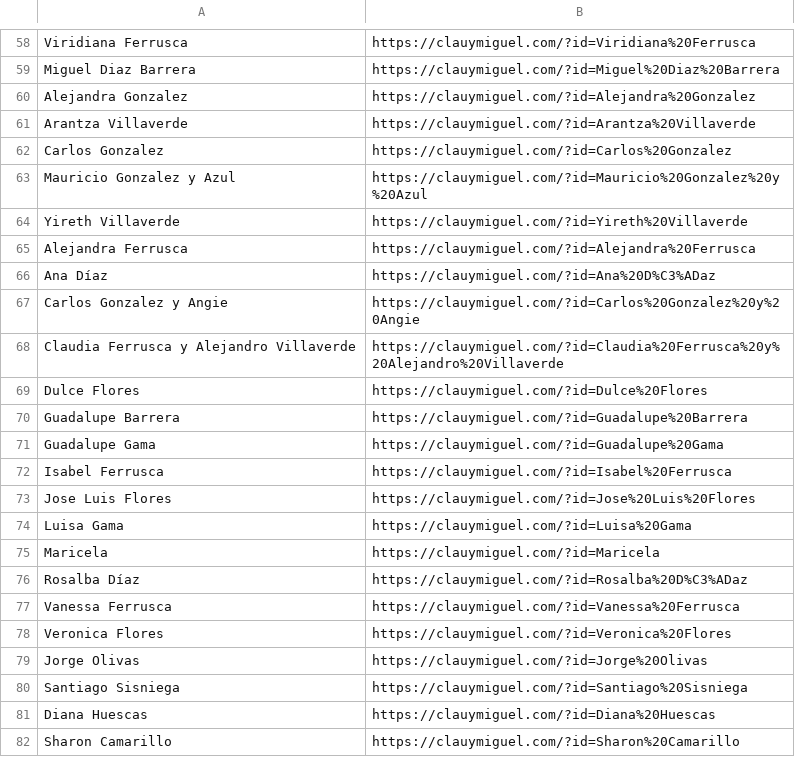
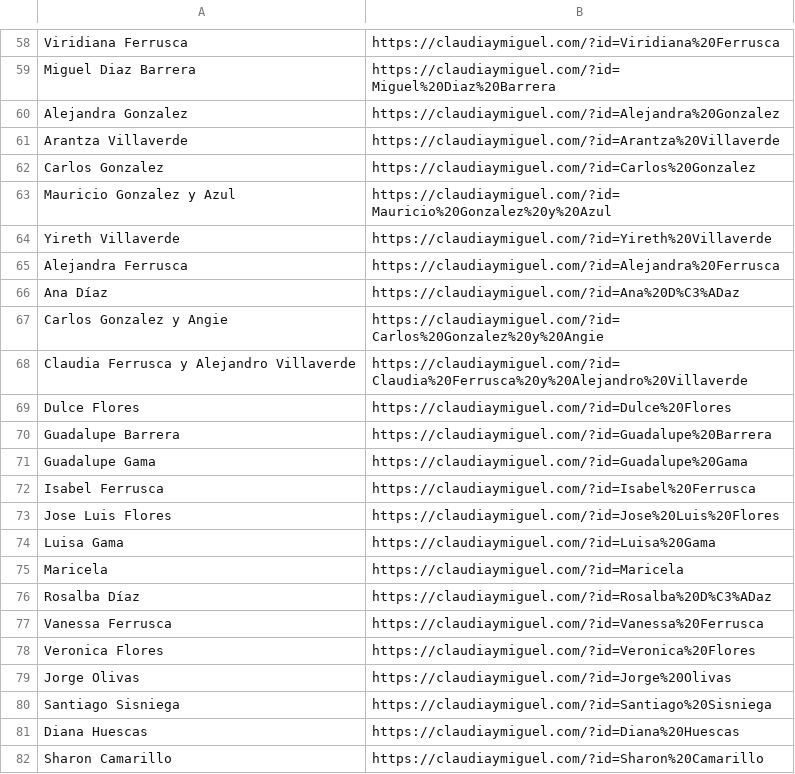
Before and after one commit to Ferrusca08/inv-virt-wedding, a CSV file: links.csv, drawn as a sheet; only a part is shown, gaps mark what is left out; the diff covers the shown part only; the diff names each change by its address in the sheet, - before the commit and + after, or states it on an @@ line.

```diff
--- a/links.csv
+++ b/links.csv
-B58: https://clauymiguel.com/?id=Viridiana%20Ferrusca
+B58: https://claudiaymiguel.com/?id=Viridiana%20Ferrusca
-B59: https://clauymiguel.com/?id=Miguel%20Diaz%20Barrera
+B59: https://claudiaymiguel.com/?id=Miguel%20Diaz%20Barrera
-B60: https://clauymiguel.com/?id=Alejandra%20Gonzalez
+B60: https://claudiaymiguel.com/?id=Alejandra%20Gonzalez
-B61: https://clauymiguel.com/?id=Arantza%20Villaverde
+B61: https://claudiaymiguel.com/?id=Arantza%20Villaverde
-B62: https://clauymiguel.com/?id=Carlos%20Gonzalez
+B62: https://claudiaymiguel.com/?id=Carlos%20Gonzalez
-B63: https://clauymiguel.com/?id=Mauricio%20Gonzalez%20y%20Azul
+B63: https://claudiaymiguel.com/?id=Mauricio%20Gonzalez%20y%20Azul
-B64: https://clauymiguel.com/?id=Yireth%20Villaverde
+B64: https://claudiaymiguel.com/?id=Yireth%20Villaverde
-B65: https://clauymiguel.com/?id=Alejandra%20Ferrusca
+B65: https://claudiaymiguel.com/?id=Alejandra%20Ferrusca
-B66: https://clauymiguel.com/?id=Ana%20D%C3%ADaz
+B66: https://claudiaymiguel.com/?id=Ana%20D%C3%ADaz
-B67: https://clauymiguel.com/?id=Carlos%20Gonzalez%20y%20Angie
+B67: https://claudiaymiguel.com/?id=Carlos%20Gonzalez%20y%20Angie
-B68: https://clauymiguel.com/?id=Claudia%20Ferrusca%20y%20Alejandro%20Villaverde
+B68: https://claudiaymiguel.com/?id=Claudia%20Ferrusca%20y%20Alejandro%20Villaverde
-B69: https://clauymiguel.com/?id=Dulce%20Flores
+B69: https://claudiaymiguel.com/?id=Dulce%20Flores
-B70: https://clauymiguel.com/?id=Guadalupe%20Barrera
+B70: https://claudiaymiguel.com/?id=Guadalupe%20Barrera
-B71: https://clauymiguel.com/?id=Guadalupe%20Gama
+B71: https://claudiaymiguel.com/?id=Guadalupe%20Gama
-B72: https://clauymiguel.com/?id=Isabel%20Ferrusca
+B72: https://claudiaymiguel.com/?id=Isabel%20Ferrusca
-B73: https://clauymiguel.com/?id=Jose%20Luis%20Flores
+B73: https://claudiaymiguel.com/?id=Jose%20Luis%20Flores
-B74: https://clauymiguel.com/?id=Luisa%20Gama
+B74: https://claudiaymiguel.com/?id=Luisa%20Gama
-B75: https://clauymiguel.com/?id=Maricela
+B75: https://claudiaymiguel.com/?id=Maricela
-B76: https://clauymiguel.com/?id=Rosalba%20D%C3%ADaz
+B76: https://claudiaymiguel.com/?id=Rosalba%20D%C3%ADaz
-B77: https://clauymiguel.com/?id=Vanessa%20Ferrusca
+B77: https://claudiaymiguel.com/?id=Vanessa%20Ferrusca
-B78: https://clauymiguel.com/?id=Veronica%20Flores
+B78: https://claudiaymiguel.com/?id=Veronica%20Flores
-B79: https://clauymiguel.com/?id=Jorge%20Olivas
+B79: https://claudiaymiguel.com/?id=Jorge%20Olivas
-B80: https://clauymiguel.com/?id=Santiago%20Sisniega
+B80: https://claudiaymiguel.com/?id=Santiago%20Sisniega
-B81: https://clauymiguel.com/?id=Diana%20Huescas
+B81: https://claudiaymiguel.com/?id=Diana%20Huescas
-B82: https://clauymiguel.com/?id=Sharon%20Camarillo
+B82: https://claudiaymiguel.com/?id=Sharon%20Camarillo
```
Also changed, not shown: 56 edited cells elsewhere in this file, 1 other file.
